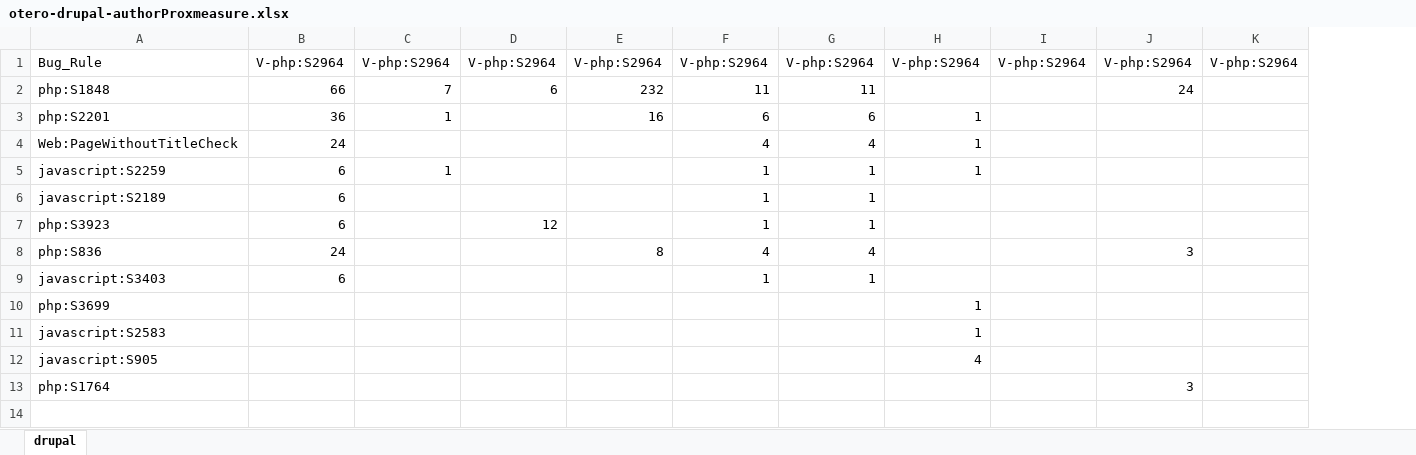
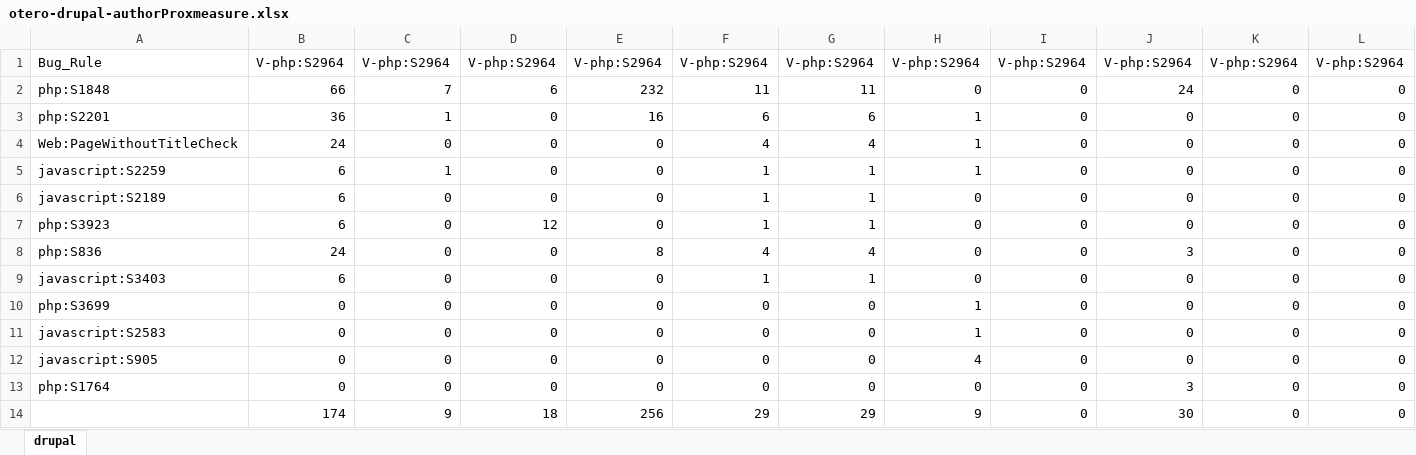
Before and after one commit to damonot/authorship-analysis, an Excel workbook: xl_data/otero-drupal-authorProxmeasure.xlsx, sheet drupal, drawn as a sheet; only a part is shown; values as stored, in another font and other column widths than the file's, no cell formats; conditional formats not drawn; removed rows and columns are numbered as before the commit, all else as after; rows hold the shown columns only; the diff covers the shown part only; the diff names each change by its address in the sheet, - before the commit and + after, or states it on an @@ line.

```diff
--- a/xl_data/otero-drupal-authorProxmeasure.xlsx (sheet drupal)
+++ b/xl_data/otero-drupal-authorProxmeasure.xlsx (sheet drupal)
-column I, row 1: V-php:S2964
+column I, rows 1-13: V-php:S2964 | 0 | 0 | 0 | 0 | 0 | 0 | 0 | 0 | 0 | 0 | 0 | 0
-column K, row 1: V-php:S2964
+column K, rows 1-13: V-php:S2964 | 0 | 0 | 0 | 0 | 0 | 0 | 0 | 0 | 0 | 0 | 0 | 0
+column L, rows 1-13: V-php:S2964 | 0 | 0 | 0 | 0 | 0 | 0 | 0 | 0 | 0 | 0 | 0 | 0
-H2: (empty)
+H2: 0
-D3:D6: (empty)
+D3:D6: 0
-J3:J7: (empty)
+J3:J7: 0
-C4: (empty)
+C4: 0
-E4:E7: (empty)
+E4:E7: 0
-C6:C13: (empty)
+C6:C13: 0
-H6:H9: (empty)
+H6:H9: 0
-D8:D13: (empty)
+D8:D13: 0
-E9:E13: (empty)
+E9:E13: 0
-J9:J12: (empty)
+J9:J12: 0
-B10:B13: (empty)
+B10:B13: 0
-F10:F13: (empty)
+F10:F13: 0
-G10:G13: (empty)
+G10:G13: 0
-H13: (empty)
+H13: 0
+row 14:  | 174 | 9 | 18 | 256 | 29 | 29 | 9 | 0 | 30 | 0 | 0
```
Also changed, not shown: 1 added column and 1 removed column elsewhere in this sheet, cell formats, xl_data/otero-moodle-authorProxmeasure.xlsx, xl_data/otero-phpmyadmin-authorProxmeasure.xlsx, 4 other files.
